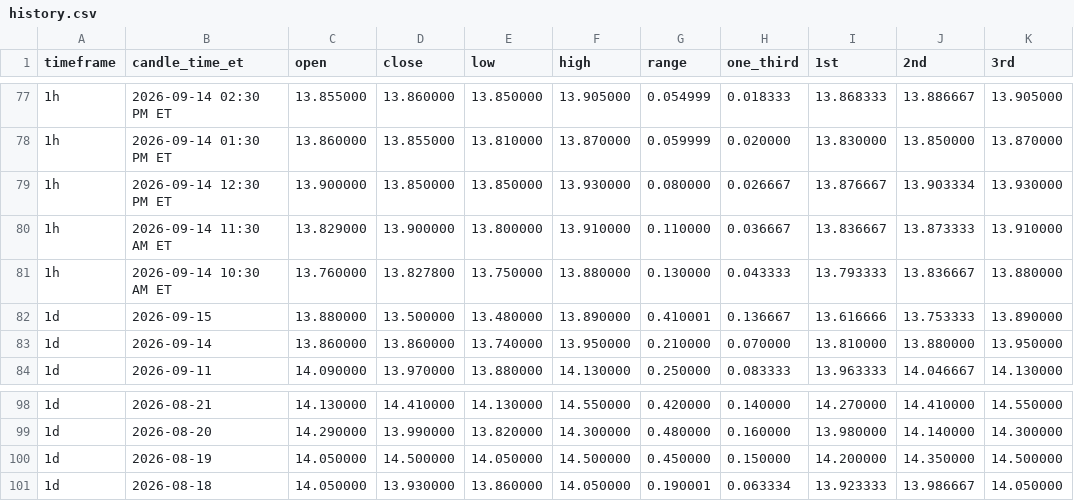
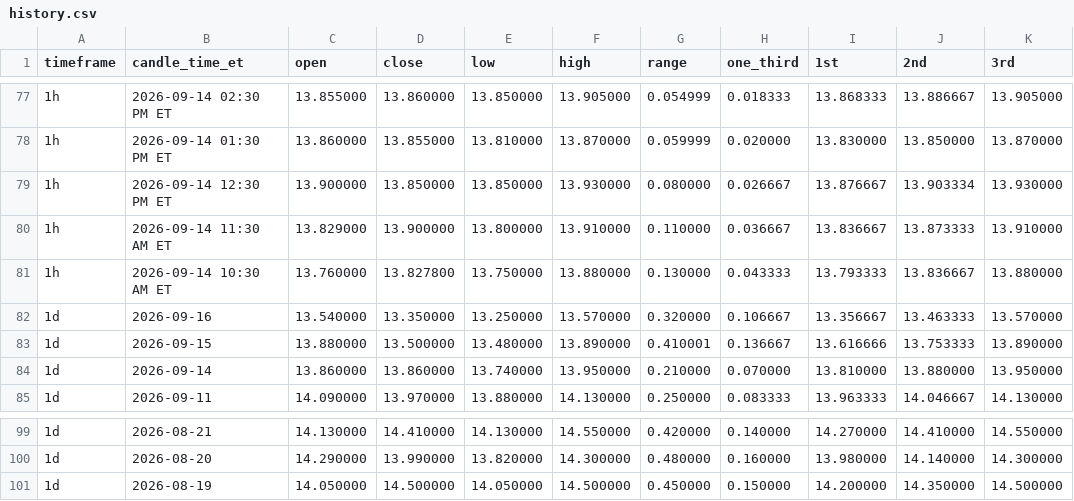
Before and after one commit to Einsteinmonkey/FordRuleofThirds, a CSV file: results/history.csv, drawn as a sheet; only a part is shown, gaps mark what is left out; removed rows and columns are numbered as before the commit, all else as after; the diff names each change by its address in the sheet, - before the commit and + after, or states it on an @@ line.

```diff
--- a/results/history.csv
+++ b/results/history.csv
+row 82: 1d | 2026-09-16 | 13.540000 | 13.350000 | 13.250000 | 13.570000 | 0.320000 | 0.106667 | 13.356667 | 13.463333 | 13.570000
-row 101: 1d | 2026-08-18 | 14.050000 | 13.930000 | 13.860000 | 14.050000 | 0.190001 | 0.063334 | 13.923333 | 13.986667 | 14.050000
```
Also changed, not shown: 2 other files.
